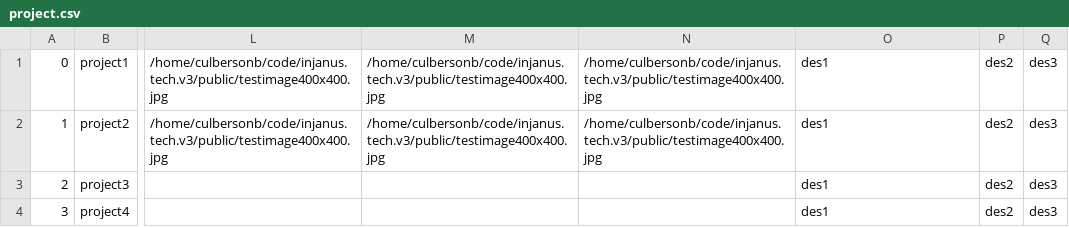
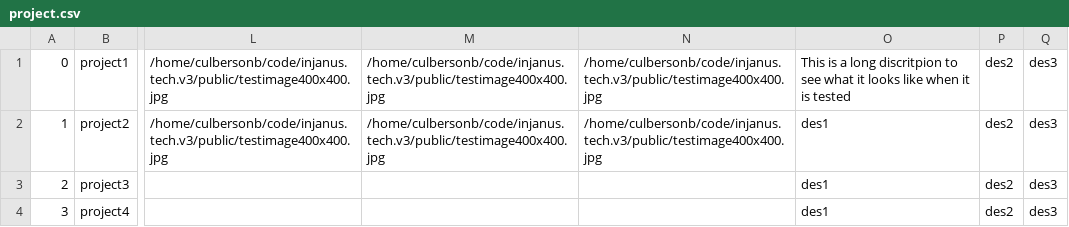
Before and after one commit to InJanus/injanus.tech.v3, a CSV file: tools/database_scripts/project.csv, drawn as a sheet; only a part is shown, gaps mark what is left out; the diff names each change by its address in the sheet, - before the commit and + after, or states it on an @@ line.

```diff
--- a/tools/database_scripts/project.csv
+++ b/tools/database_scripts/project.csv
-O1: des1
+O1: This is a long discritpion to see what it looks like when it is tested
```
Also changed, not shown: 5 other files.
